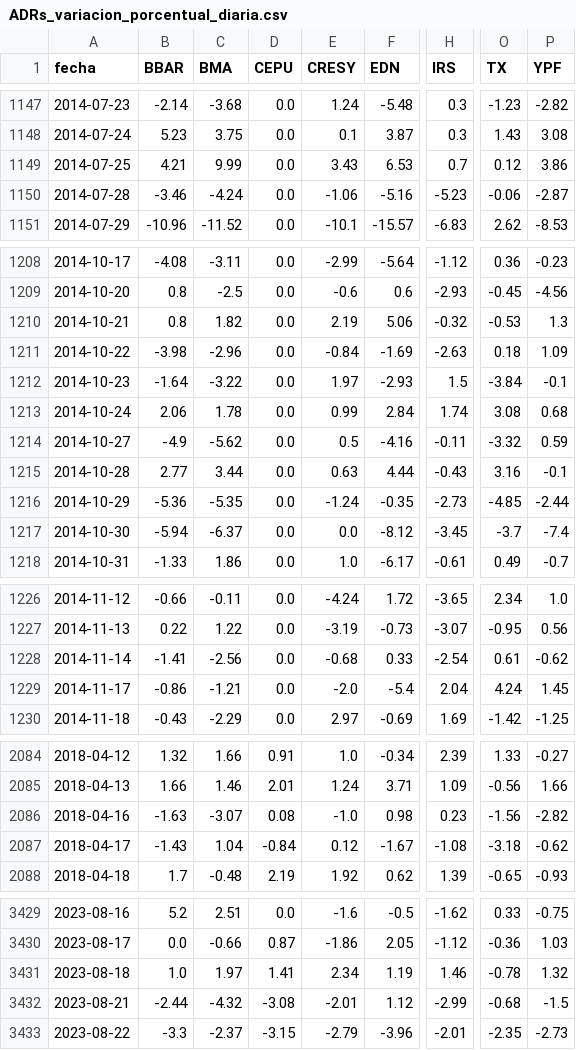
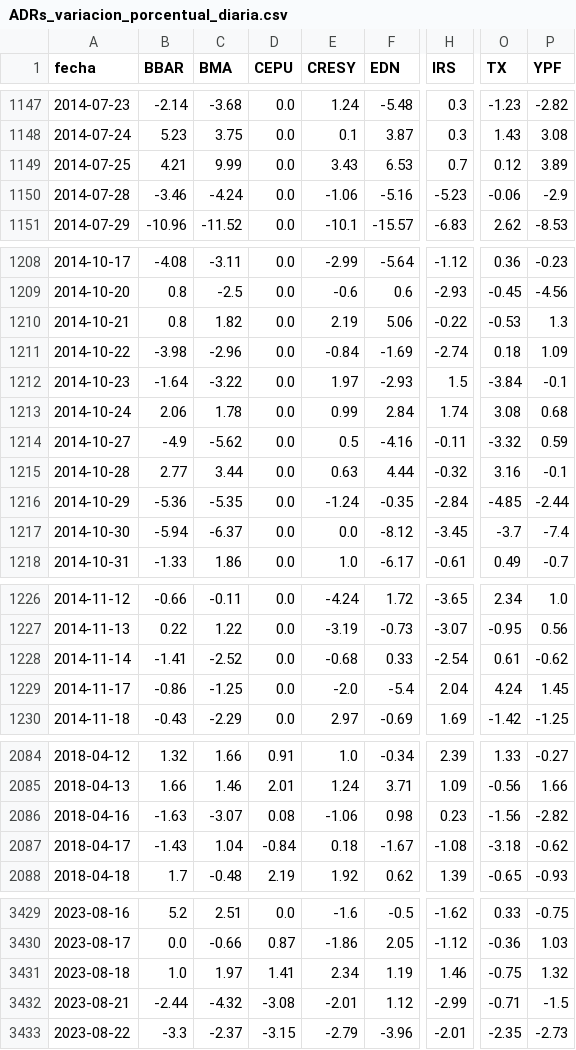
Before and after one commit to jesusrobles824/base-de-datos, a CSV file: ADRs_variacion_porcentual_diaria.csv, drawn as a sheet; only a part is shown, gaps mark what is left out; the diff names each change by its address in the sheet, - before the commit and + after, or states it on an @@ line.

```diff
--- a/ADRs_variacion_porcentual_diaria.csv
+++ b/ADRs_variacion_porcentual_diaria.csv
-P1149 (YPF): 3.86
+P1149 (YPF): 3.89
-P1150 (YPF): -2.87
+P1150 (YPF): -2.9
-H1210 (IRS): -0.32
+H1210 (IRS): -0.22
-H1211 (IRS): -2.63
+H1211 (IRS): -2.74
-H1215 (IRS): -0.43
+H1215 (IRS): -0.32
-H1216 (IRS): -2.73
+H1216 (IRS): -2.84
-C1228 (BMA): -2.56
+C1228 (BMA): -2.52
-C1229 (BMA): -1.21
+C1229 (BMA): -1.25
-E2086 (CRESY): -1.0
+E2086 (CRESY): -1.06
-E2087 (CRESY): 0.12
+E2087 (CRESY): 0.18
-O3431 (TX): -0.78
+O3431 (TX): -0.75
-O3432 (TX): -0.68
+O3432 (TX): -0.71
```
Also changed, not shown: Precios_ADRs.csv.
